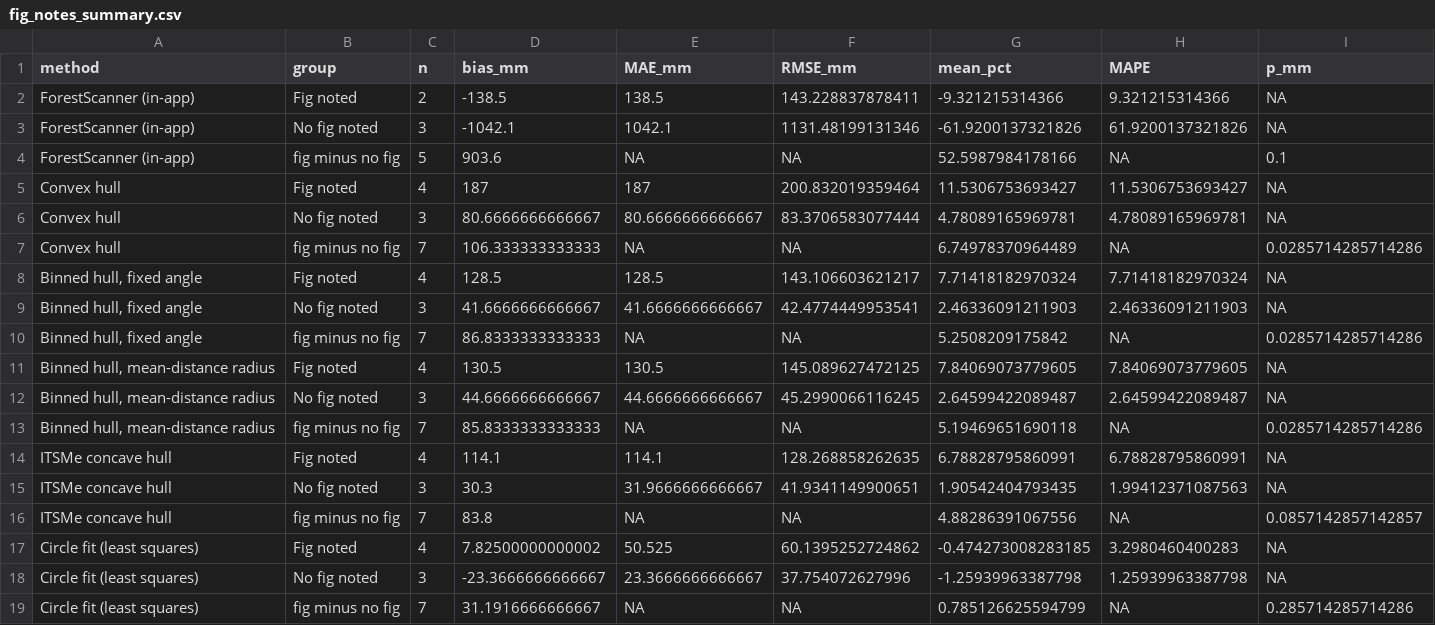
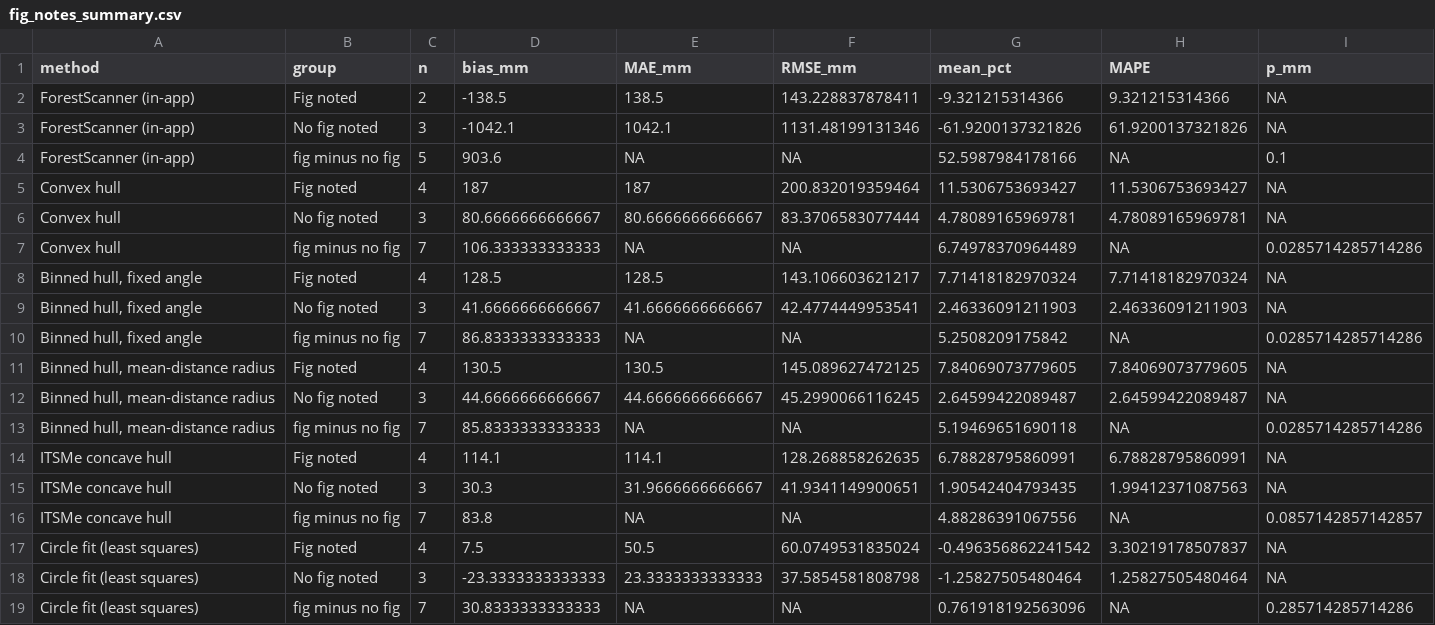
Before and after one commit to lealai12/PointCloud_TreeDiameter_CustomHeight, a CSV file: results/fig_notes_summary.csv, drawn as a sheet; only a part is shown; the diff names each change by its address in the sheet, - before the commit and + after, or states it on an @@ line.

```diff
--- a/results/fig_notes_summary.csv
+++ b/results/fig_notes_summary.csv
-D17 (bias_mm): 7.82500000000002
+D17 (bias_mm): 7.5
-E17 (MAE_mm): 50.525
+E17 (MAE_mm): 50.5
-F17 (RMSE_mm): 60.1395252724862
+F17 (RMSE_mm): 60.0749531835024
-G17 (mean_pct): -0.474273008283185
+G17 (mean_pct): -0.496356862241542
-H17 (MAPE): 3.2980460400283
+H17 (MAPE): 3.30219178507837
-D18 (bias_mm): -23.3666666666667
+D18 (bias_mm): -23.3333333333333
-E18 (MAE_mm): 23.3666666666667
+E18 (MAE_mm): 23.3333333333333
-F18 (RMSE_mm): 37.754072627996
+F18 (RMSE_mm): 37.5854581808798
-G18 (mean_pct): -1.25939963387798
+G18 (mean_pct): -1.25827505480464
-H18 (MAPE): 1.25939963387798
+H18 (MAPE): 1.25827505480464
-D19 (bias_mm): 31.1916666666667
+D19 (bias_mm): 30.8333333333333
-G19 (mean_pct): 0.785126625594799
+G19 (mean_pct): 0.761918192563096
```
Also changed, not shown: results/error_by_size_pertree.csv, results/field_accuracy_all_sites_pertree.csv, 32 other files.
